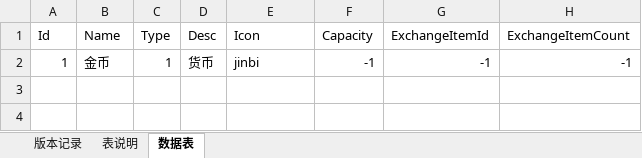
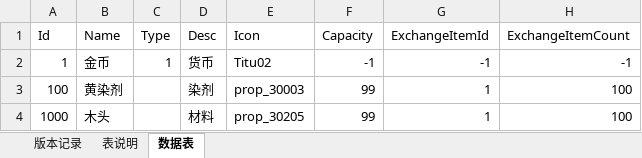
Before and after one commit to zFANo/HiExcel2Protobuf, an Excel workbook: Example/Excel/Item.xlsx, sheet 数据表, drawn as a sheet; values as stored, in another font and other column widths than the file's, no borders; the diff names each change by its address in the sheet, - before the commit and + after, or states it on an @@ line.

```diff
--- a/Example/Excel/Item.xlsx (sheet 数据表)
+++ b/Example/Excel/Item.xlsx (sheet 数据表)
-E2 (Icon): jinbi
+E2 (Icon): Titu02
+row 3: 100 | 黄染剂 |  | 染剂 | prop_30003 | 99 | 1 | 100
+row 4: 1000 | 木头 |  | 材料 | prop_30205 | 99 | 1 | 100
```
Also changed, not shown: sheet 版本记录, sheet 表说明, 15 other files.
